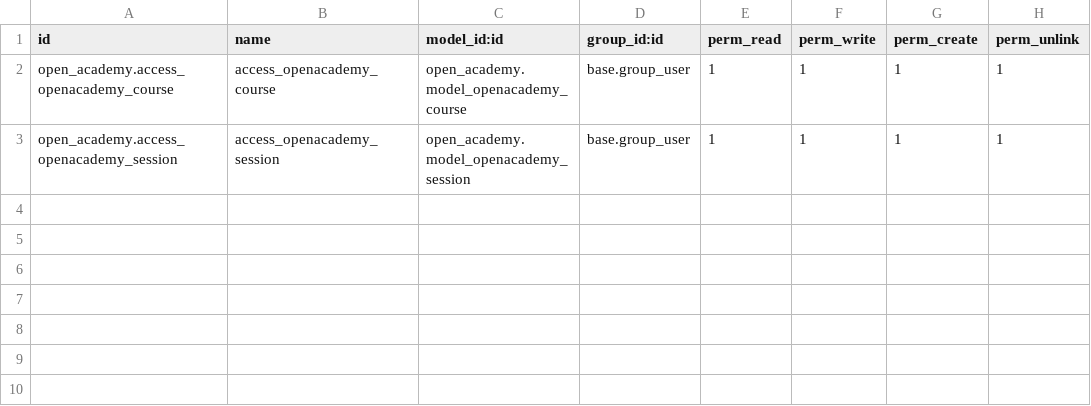
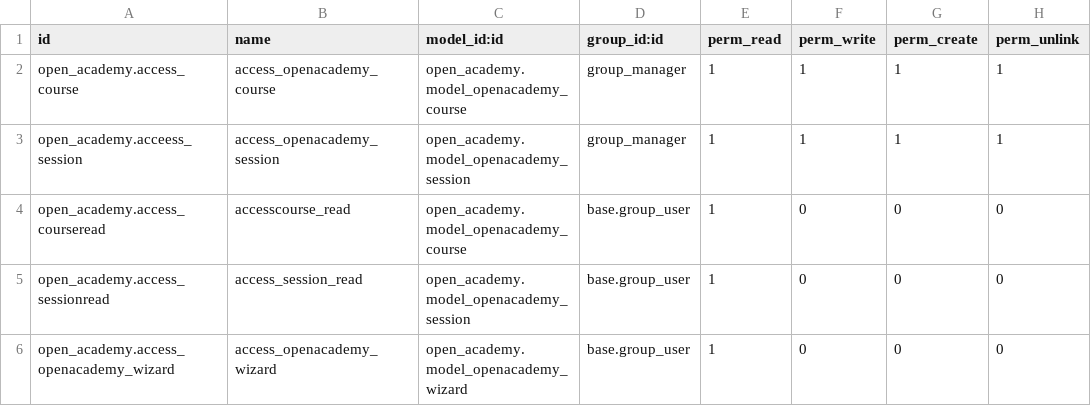
Before and after one commit to UlisesRivadeneyra/Open-Academy, a CSV file: open_academy/security/ir.model.access.csv, drawn as a sheet.

Commit message:
[ADD]open_academy: Added reports,wizard and i18n T#60931
Added the folder i18n with files inside that are diferent lenguages for
the odoo modules
-all.pot
-de.po
-nb_NO.po
-zh_HK.po

Added reports folder that contains an xml to generate a report file and
view in odoo
-openacademy_session_reports.xml

Added wizard folder that contain an odoo wizard pop up in sessions model
-open_academy_wizard_views.xml
-open_academy_wizard.py

Added es.po file with all traductions updated

```diff
--- a/open_academy/security/ir.model.access.csv
+++ b/open_academy/security/ir.model.access.csv
@@ -1,3 +1,6 @@
 id,name,model_id:id,group_id:id,perm_read,perm_write,perm_create,perm_unlink
-open_academy.access_openacademy_course,access_openacademy_course,open_academy.model_openacademy_course,base.group_user,1,1,1,1
-open_academy.access_openacademy_session,access_openacademy_session,open_academy.model_openacademy_session,base.group_user,1,1,1,1
+open_academy.access_course,access_openacademy_course,open_academy.model_openacademy_course,group_manager,1,1,1,1
+open_academy.acceess_session,access_openacademy_session,open_academy.model_openacademy_session,group_manager,1,1,1,1
+open_academy.access_courseread,accesscourse_read,open_academy.model_openacademy_course,base.group_user,1,0,0,0
+open_academy.access_sessionread,access_session_read,open_academy.model_openacademy_session,base.group_user,1,0,0,0
+open_academy.access_openacademy_wizard,access_openacademy_wizard,open_academy.model_openacademy_wizard,base.group_user,1,0,0,0
```
Also changed, not shown: 14 other files.
